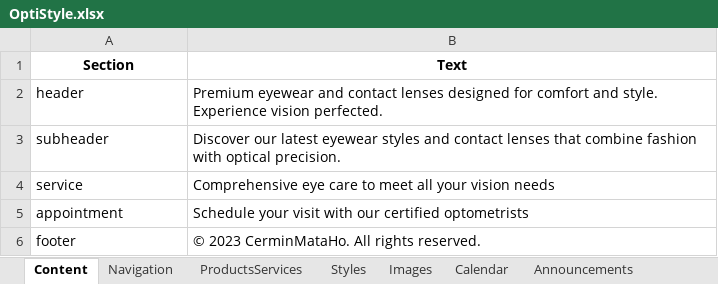
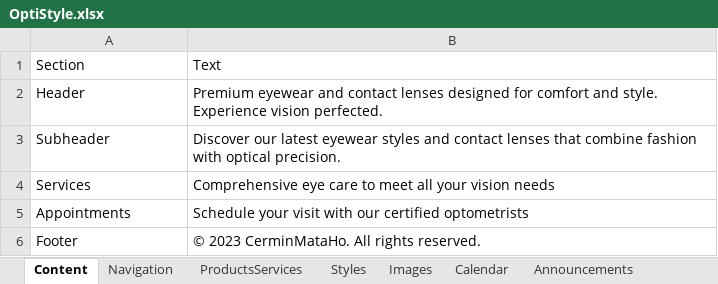
Before and after one commit to geneboo/GBnfo, an Excel workbook: OptiStyle.xlsx, sheet Content, drawn as a sheet; values as stored, in another font and other column widths than the file's, no borders; the diff names each change by its address in the sheet, - before the commit and + after, or states it on an @@ line.

```diff
--- a/OptiStyle.xlsx (sheet Content)
+++ b/OptiStyle.xlsx (sheet Content)
@@ A1:B1 bold: on → off, alignment: center → left @@
-A2: header
+A2: Header
-A3: subheader
+A3: Subheader
-A4: service
+A4: Services
-A5: appointment
+A5: Appointments
-A6: footer
+A6: Footer
```
Also changed, not shown: sheet Styles, sheet Images, sheet Announcements, sheet Calendar, sheet ProductsServices, sheet Navigation, other sheet tabs.
